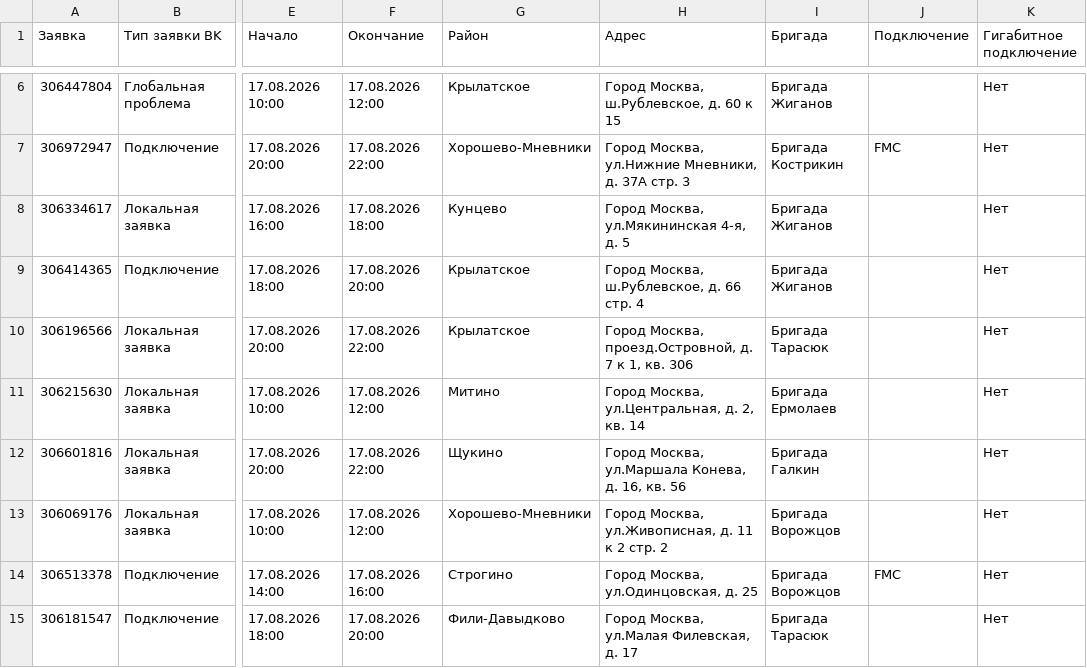
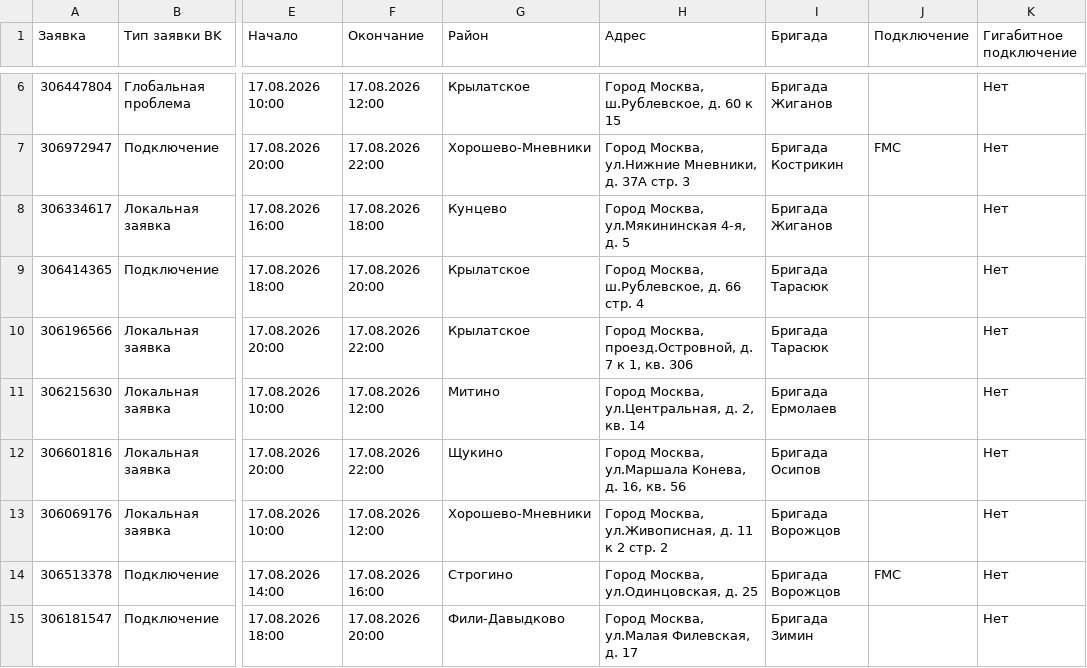
Before and after one commit to earlyr1/beeline-routing, a CSV file: data/raw/north_west_control.csv, drawn as a sheet; only a part is shown, gaps mark what is left out; the diff covers the shown part only; the diff names each change by its address in the sheet, - before the commit and + after, or states it on an @@ line.

```diff
--- a/data/raw/north_west_control.csv
+++ b/data/raw/north_west_control.csv
-I9 (Бригада): Бригада Жиганов
+I9 (Бригада): Бригада Тарасюк
-I12 (Бригада): Бригада Галкин
+I12 (Бригада): Бригада Осипов
-I15 (Бригада): Бригада Тарасюк
+I15 (Бригада): Бригада Зимин
```
Also changed, not shown: 14 edited cells elsewhere in this file, 11 other files.
